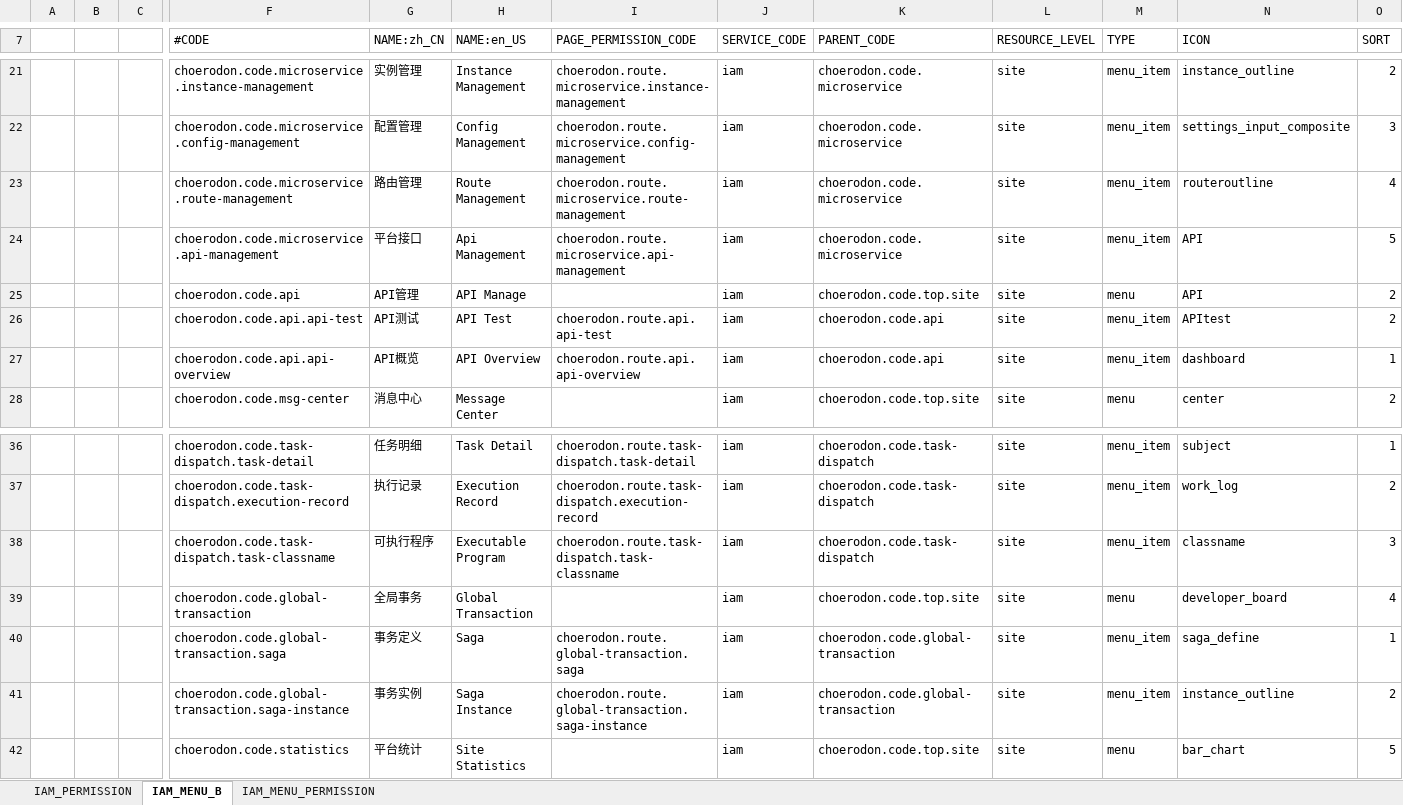
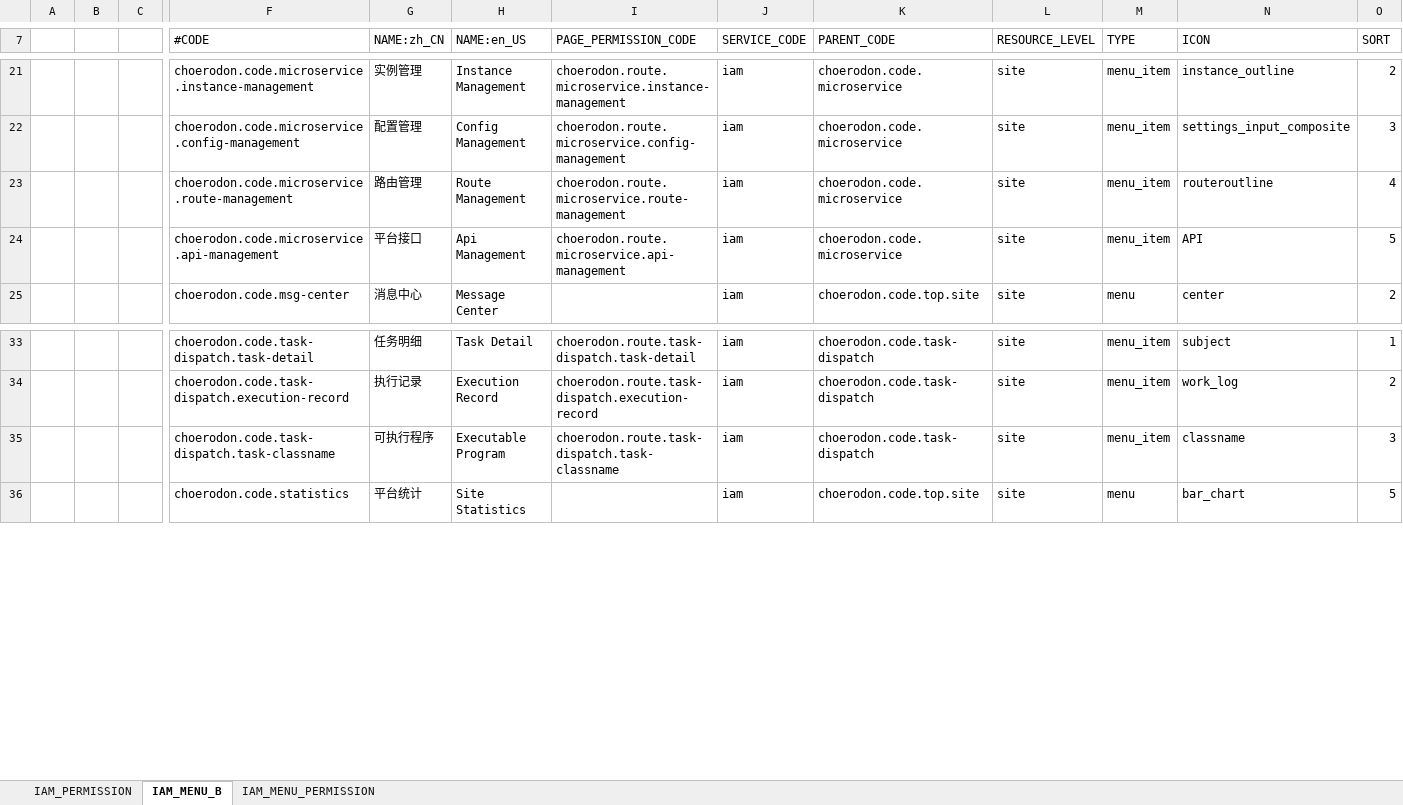
Before and after one commit to choerodon/iam-service, an Excel workbook: src/main/resources/script/front/micro-service-init-data.xlsx, sheet IAM_MENU_B, drawn as a sheet; only a part is shown, gaps mark what is left out; values as stored, in another font and other column widths than the file's, no borders; rows hold the shown columns only; the diff names each change by its address in the sheet, - before the commit and + after, or states it on an @@ line.

```diff
--- a/src/main/resources/script/front/micro-service-init-data.xlsx (sheet IAM_MENU_B)
+++ b/src/main/resources/script/front/micro-service-init-data.xlsx (sheet IAM_MENU_B)
-row 25:  |  |  | choerodon.code.api | API管理 | API Manage |  | iam | choerodon.code.top.site | site | menu | API | 2
-row 26:  |  |  | choerodon.code.api.api-test | API测试 | API Test | choerodon.route.api.api-test | iam | choerodon.code.api | site | menu_item | APItest | 2
-row 27:  |  |  | choerodon.code.api.api-overview | API概览 | API Overview | choerodon.route.api.api-overview | iam | choerodon.code.api | site | menu_item | dashboard | 1
-row 39:  |  |  | choerodon.code.global-transaction | 全局事务 | Global Transaction |  | iam | choerodon.code.top.site | site | menu | developer_board | 4
-row 40:  |  |  | choerodon.code.global-transaction.saga | 事务定义 | Saga | choerodon.route.global-transaction.saga | iam | choerodon.code.global-transaction | site | menu_item | saga_define | 1
-row 41:  |  |  | choerodon.code.global-transaction.saga-instance | 事务实例 | Saga Instance | choerodon.route.global-transaction.saga-instance | iam | choerodon.code.global-transaction | site | menu_item | instance_outline | 2
```
Also changed, not shown: sheet IAM_PERMISSION, sheet IAM_MENU_PERMISSION, 1 other file.
